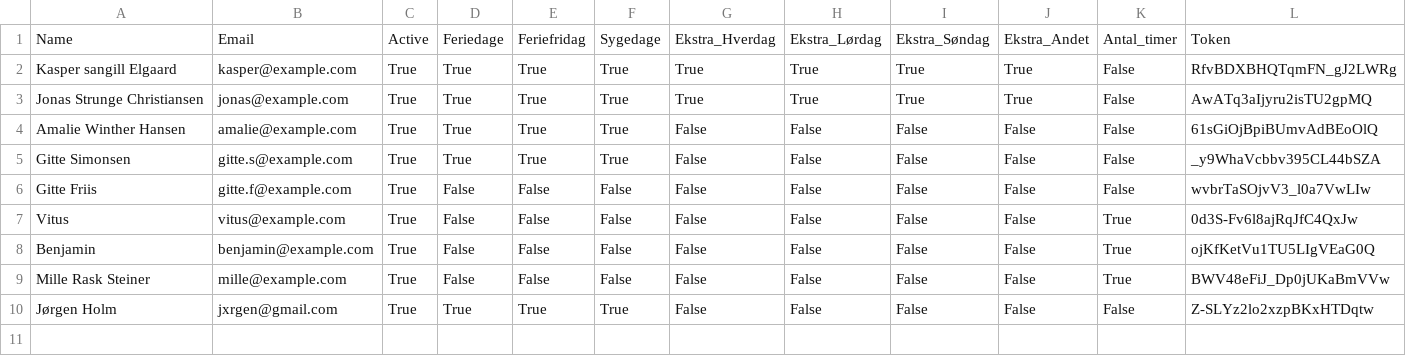
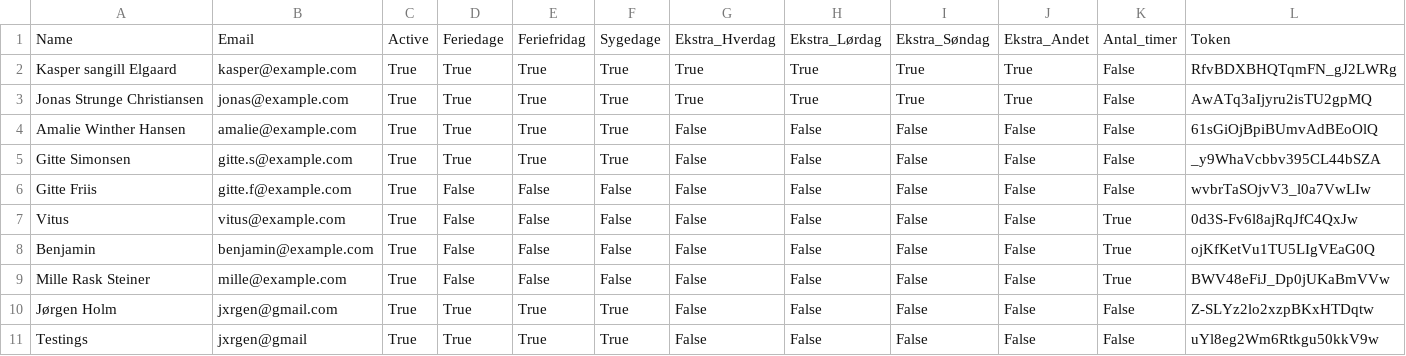
Before and after one commit to jxrgen/timeregnskab, a CSV file: employees.csv, drawn as a sheet.

Commit message:
Opdateret medarbejdere

```diff
--- a/employees.csv
+++ b/employees.csv
@@ -10 +10,2 @@ Mille Rask Steiner,mille@example.com,True,False,False,False,False,False,False,Fa
 Jørgen Holm,jxrgen@gmail.com,True,True,True,True,False,False,False,False,False,Z-SLYz2lo2xzpBKxHTDqtw
+Testings,jxrgen@gmail,True,True,True,True,False,False,False,False,False,uYl8eg2Wm6Rtkgu50kkV9w
```
